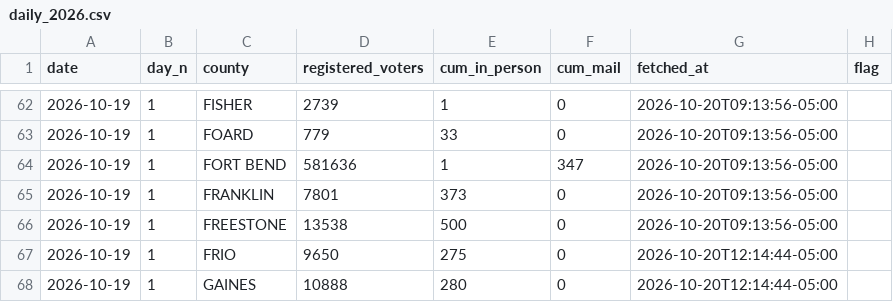
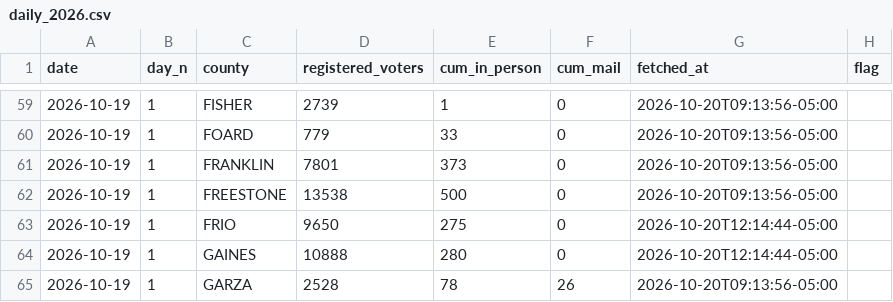
Before and after one commit to Seeker-Cliff/tx-early-vote-live, a CSV file: data/daily_2026.csv, drawn as a sheet; only a part is shown, gaps mark what is left out; the shorter side is filled out with more unchanged rows; the diff covers the shown part only.

```diff
--- a/data/daily_2026.csv
+++ b/data/daily_2026.csv
@@ -63,3 +60,2 @@ date,day_n,county,registered_voters,cum_in_person,cum_mail,fetched_at,flag
 2026-10-19,1,FOARD,779,33,0,2026-10-20T09:13:56-05:00,
-2026-10-19,1,FORT BEND,581636,1,347,2026-10-20T09:13:56-05:00,
 2026-10-19,1,FRANKLIN,7801,373,0,2026-10-20T09:13:56-05:00,
```
Also changed, not shown: 15 removed rows elsewhere in this file, 2 other files.
